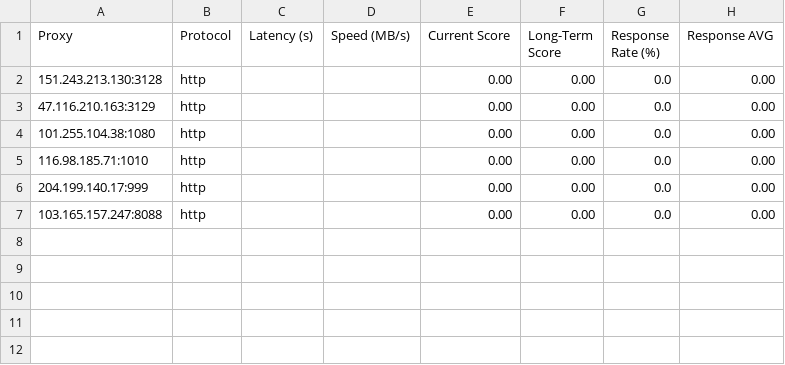
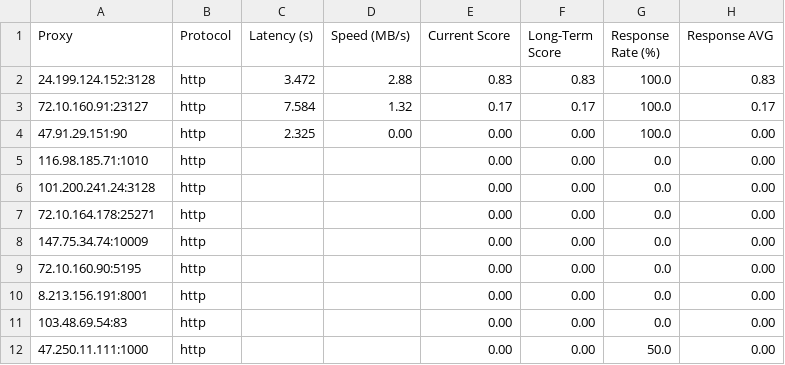
Before and after one commit to rriordan/Proxy-Master, a CSV file: Output/proxy_benchmark_results.csv, drawn as a sheet.

```diff
--- a/Output/proxy_benchmark_results.csv
+++ b/Output/proxy_benchmark_results.csv
@@ -1,7 +1,12 @@
 Proxy,Protocol,Latency (s),Speed (MB/s),Current Score,Long-Term Score,Response Rate (%),Response AVG
-151.243.213.130:3128,http,,,0.00,0.00,0.0,0.00
-47.116.210.163:3129,http,,,0.00,0.00,0.0,0.00
-101.255.104.38:1080,http,,,0.00,0.00,0.0,0.00
+24.199.124.152:3128,http,3.472,2.88,0.83,0.83,100.0,0.83
+72.10.160.91:23127,http,7.584,1.32,0.17,0.17,100.0,0.17
+47.91.29.151:90,http,2.325,0.00,0.00,0.00,100.0,0.00
 116.98.185.71:1010,http,,,0.00,0.00,0.0,0.00
-204.199.140.17:999,http,,,0.00,0.00,0.0,0.00
-103.165.157.247:8088,http,,,0.00,0.00,0.0,0.00
+101.200.241.24:3128,http,,,0.00,0.00,0.0,0.00
+72.10.164.178:25271,http,,,0.00,0.00,0.0,0.00
+147.75.34.74:10009,http,,,0.00,0.00,0.0,0.00
+72.10.160.90:5195,http,,,0.00,0.00,0.0,0.00
+8.213.156.191:8001,http,,,0.00,0.00,0.0,0.00
+103.48.69.54:83,http,,,0.00,0.00,0.0,0.00
+47.250.11.111:1000,http,,,0.00,0.00,50.0,0.00
```
Also changed, not shown: Output/proxy_history.csv, 4 other files.
